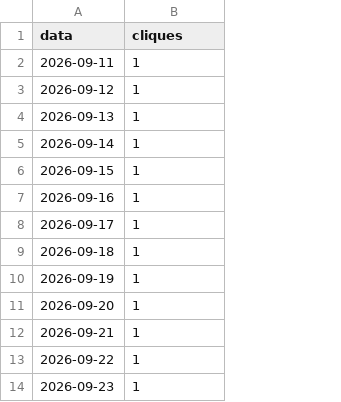
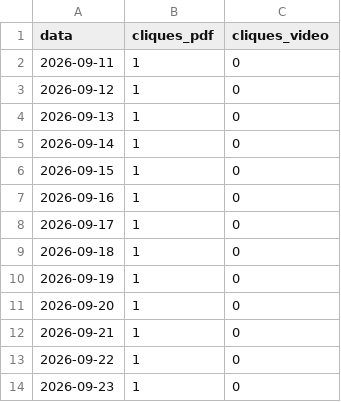
Before and after one commit to naygno/green-computing-edu, a CSV file: assets/telemetry_history.csv, drawn as a sheet; only a part is shown; the diff names each change by its address in the sheet, - before the commit and + after, or states it on an @@ line.

Commit message:
chore(telemetry): atualiza metricas e grafico comparativo [skip ci]

```diff
--- a/assets/telemetry_history.csv
+++ b/assets/telemetry_history.csv
+column C (cliques_video), rows 2-14: all 0
-B1: cliques
+B1: cliques_pdf
```
Also changed, not shown: 2 other files.
